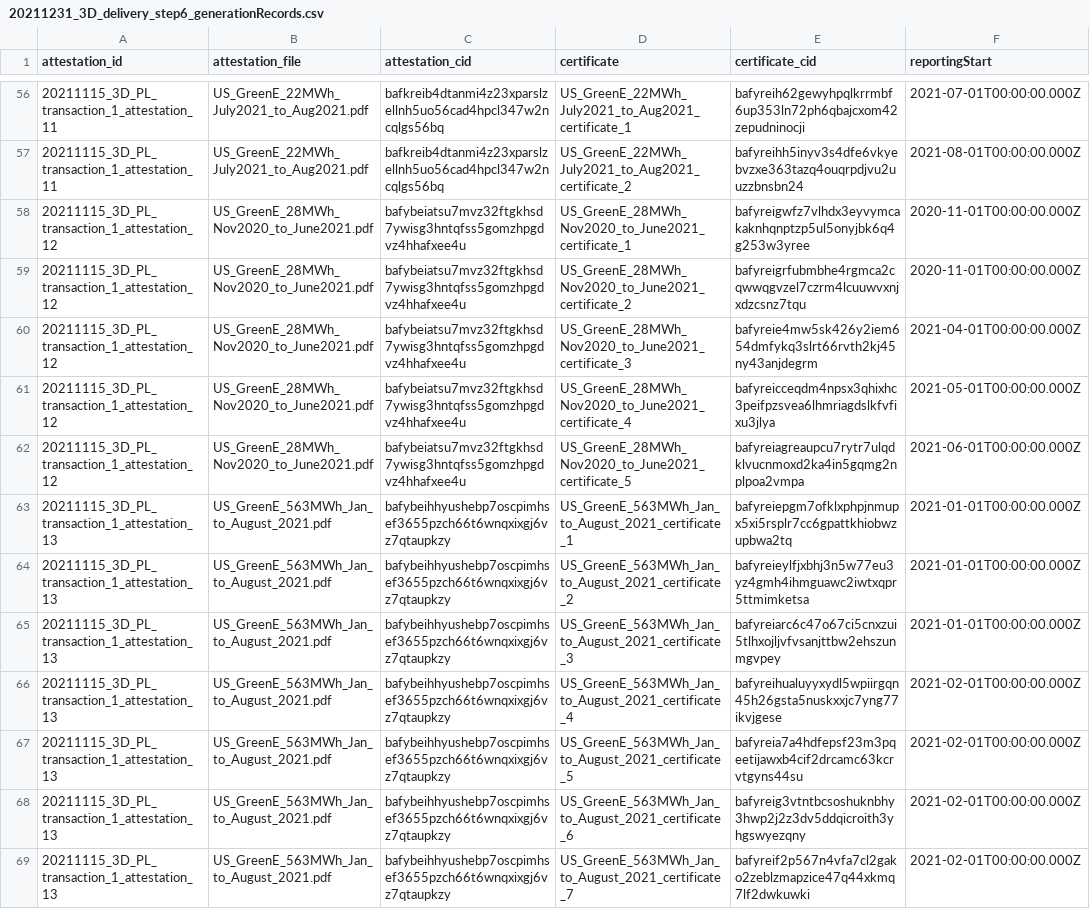
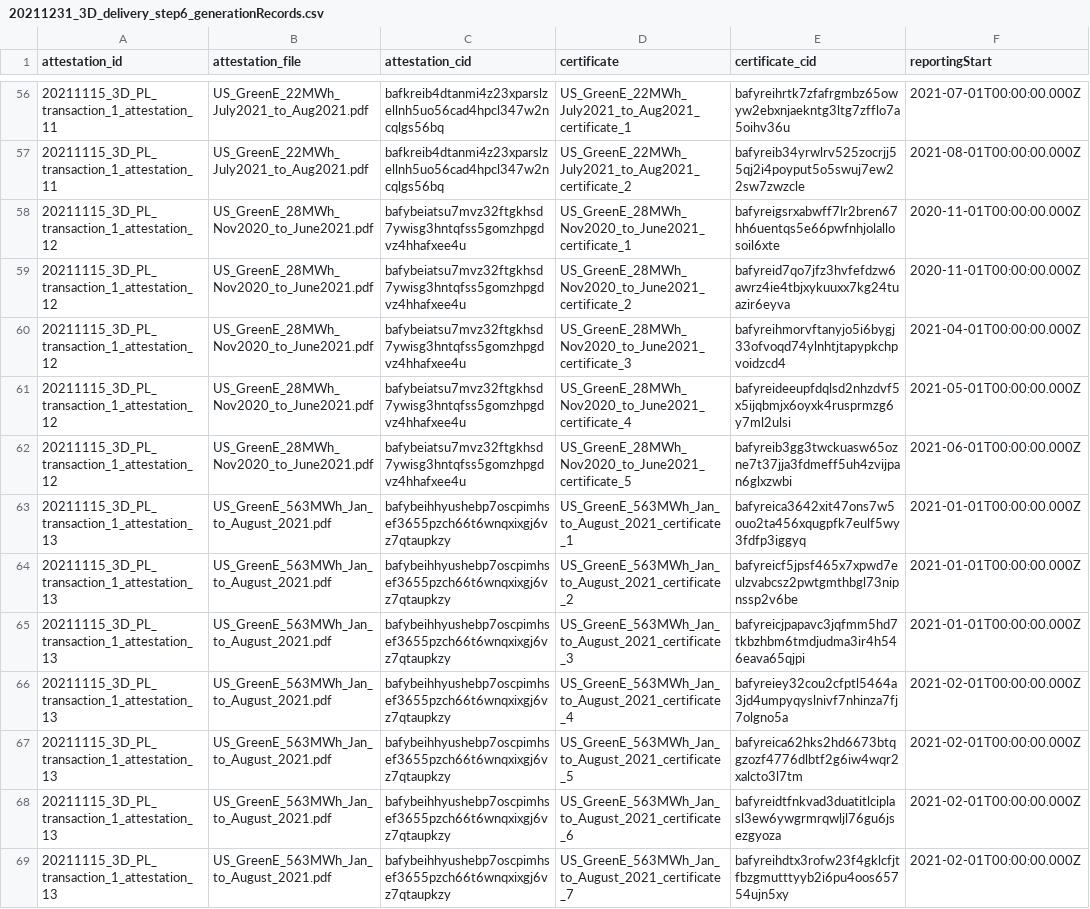
Before and after one commit to protocol/filecoin-renewables-purchases, a CSV file: 20211231_3D_delivery/20211231_3D_delivery_step6_generationRecords.csv, drawn as a sheet; only a part is shown, gaps mark what is left out; the diff covers the shown part only; the diff names each change by its address in the sheet, - before the commit and + after, or states it on an @@ line.

```diff
--- a/20211231_3D_delivery/20211231_3D_delivery_step6_generationRecords.csv
+++ b/20211231_3D_delivery/20211231_3D_delivery_step6_generationRecords.csv
-E56 (certificate_cid): bafyreih62gewyhpqlkrrmbf6up353ln72ph6qbajcxom42zepudninocji
+E56 (certificate_cid): bafyreihrtk7zfafrgmbz65owyw2ebxnjaekntg3ltg7zfflo7a5oihv36u
-E57 (certificate_cid): bafyreihh5inyv3s4dfe6vkyebvzxe363tazq4ouqrpdjvu2uuzzbnsbn24
+E57 (certificate_cid): bafyreib34yrwlrv525zocrjj55qj2i4poyput5o5swuj7ew22sw7zwzcle
-E58 (certificate_cid): bafyreigwfz7vlhdx3eyvymcakaknhqnptzp5ul5onyjbk6q4g253w3yree
+E58 (certificate_cid): bafyreigsrxabwff7lr2bren67hh6uentqs5e66pwfnhjolallosoil6xte
-E59 (certificate_cid): bafyreigrfubmbhe4rgmca2cqwwqgvzel7czrm4lcuuwvxnjxdzcsnz7tqu
+E59 (certificate_cid): bafyreid7qo7jfz3hvfefdzw6awrz4ie4tbjxykuuxx7kg24tuazir6eyva
-E60 (certificate_cid): bafyreie4mw5sk426y2iem654dmfykq3slrt66rvth2kj45ny43anjdegrm
+E60 (certificate_cid): bafyreihmorvftanyjo5i6bygj33ofvoqd74ylnhtjtapypkchpvoidzcd4
-E61 (certificate_cid): bafyreicceqdm4npsx3qhixhc3peifpzsvea6lhmriagdslkfvfixu3jlya
+E61 (certificate_cid): bafyreideeupfdqlsd2nhzdvf5x5ijqbmjx6oyxk4rusprmzg6y7ml2ulsi
-E62 (certificate_cid): bafyreiagreaupcu7rytr7ulqdklvucnmoxd2ka4in5gqmg2nplpoa2vmpa
+E62 (certificate_cid): bafyreib3gg3twckuasw65ozne7t37jja3fdmeff5uh4zvijpan6glxzwbi
-E63 (certificate_cid): bafyreiepgm7ofklxphpjnmupx5xi5rsplr7cc6gpattkhiobwzupbwa2tq
+E63 (certificate_cid): bafyreica3642xit47ons7w5ouo2ta456xqugpfk7eulf5wy3fdfp3iggyq
-E64 (certificate_cid): bafyreieylfjxbhj3n5w77eu3yz4gmh4ihmguawc2iwtxqpr5ttmimketsa
+E64 (certificate_cid): bafyreicf5jpsf465x7xpwd7eulzvabcsz2pwtgmthbgl73nipnssp2v6be
-E65 (certificate_cid): bafyreiarc6c47o67ci5cnxzui5tlhxojljvfvsanjttbw2ehszunmgvpey
+E65 (certificate_cid): bafyreicjpapavc3jqfmm5hd7tkbzhbm6tmdjudma3ir4h546eava65qjpi
-E66 (certificate_cid): bafyreihualuyyxydl5wpiirgqn45h26gsta5nuskxxjc7yng77ikvjgese
+E66 (certificate_cid): bafyreiey32cou2cfptl5464a3jd4umpyqyslnivf7nhinza7fj7olgno5a
-E67 (certificate_cid): bafyreia7a4hdfepsf23m3pqeetijawxb4cif2drcamc63kcrvtgyns44su
+E67 (certificate_cid): bafyreica62hks2hd6673btqgzozf4776dlbtf2g6iw4wqr2xalcto3l7tm
-E68 (certificate_cid): bafyreig3vtntbcsoshuknbhy3hwp2j2z3dv5ddqicroith3yhgswyezqny
+E68 (certificate_cid): bafyreidtfnkvad3duatitlciplasl3ew6ywgrmrqwljl76gu6jsezgyoza
-E69 (certificate_cid): bafyreif2p567n4vfa7cl2gako2zeblzmapzice47q44xkmq7lf2dwkuwki
+E69 (certificate_cid): bafyreihdtx3rofw23f4gklcfjtfbzgmutttyyb2i6pu4oos65754ujn5xy
```
Also changed, not shown: 119 edited cells elsewhere in this file.
